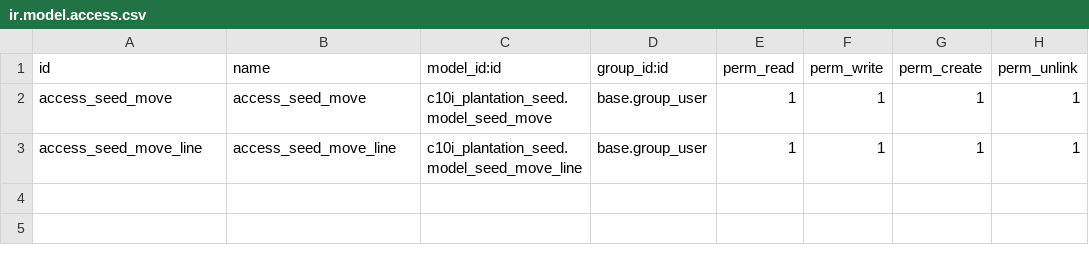
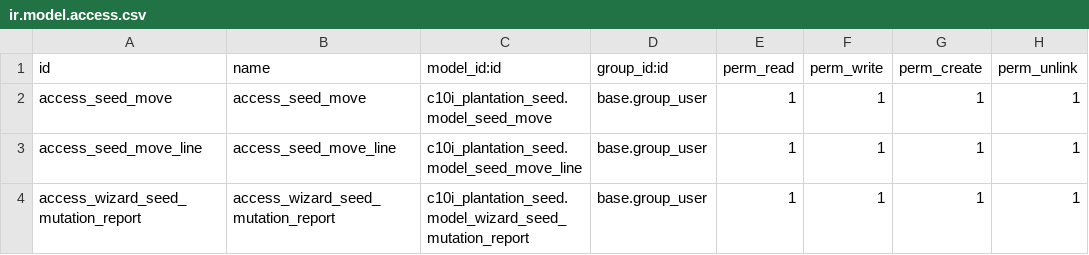
Before and after one commit to NRanggA/odoo16nyalindung, a CSV file: c10i_plantation_seed/security/ir.model.access.csv, drawn as a sheet; the diff names each change by its address in the sheet, - before the commit and + after, or states it on an @@ line.

```diff
--- a/c10i_plantation_seed/security/ir.model.access.csv
+++ b/c10i_plantation_seed/security/ir.model.access.csv
+row 4: access_wizard_seed_mutation_report | access_wizard_seed_mutation_report | c10i_plantation_seed.model_wizard_seed_mutation_report | base.group_user | 1 | 1 | 1 | 1
```
Also changed, not shown: 10 other files.
